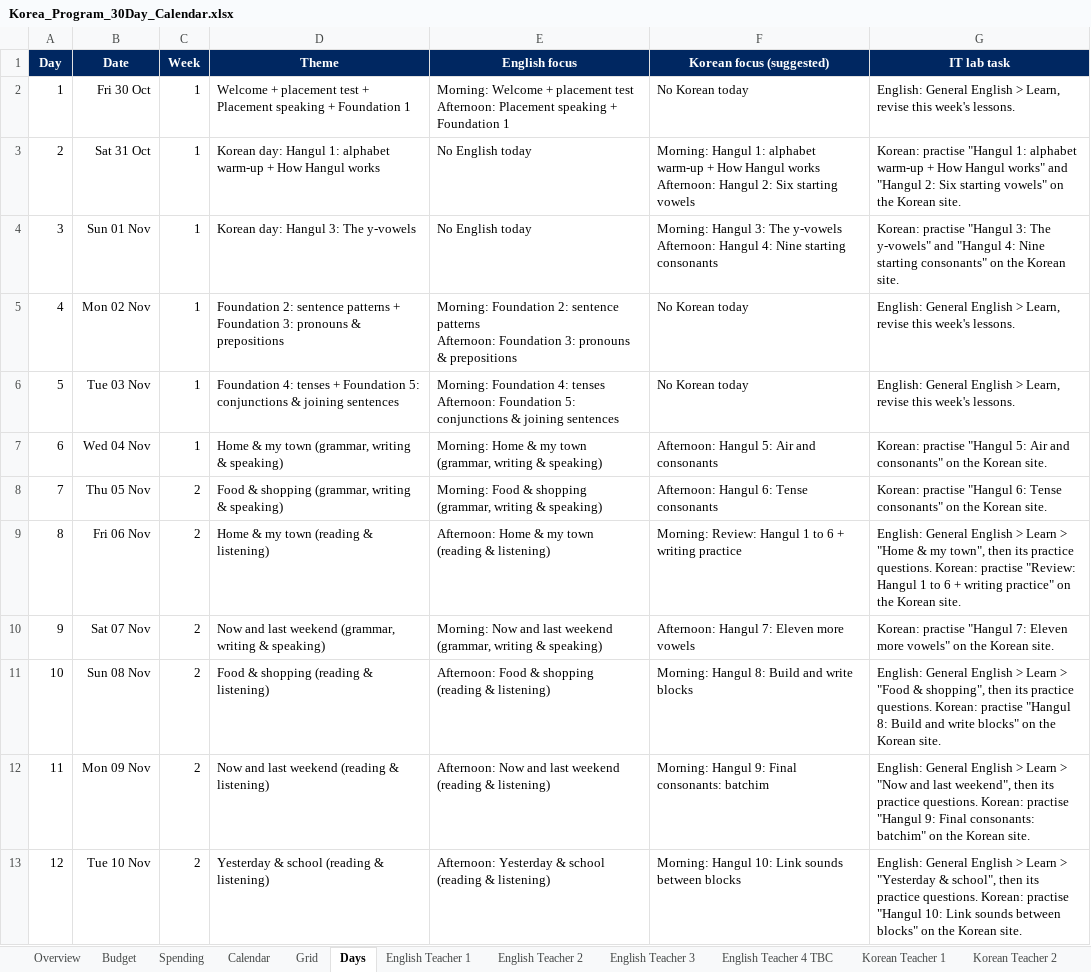
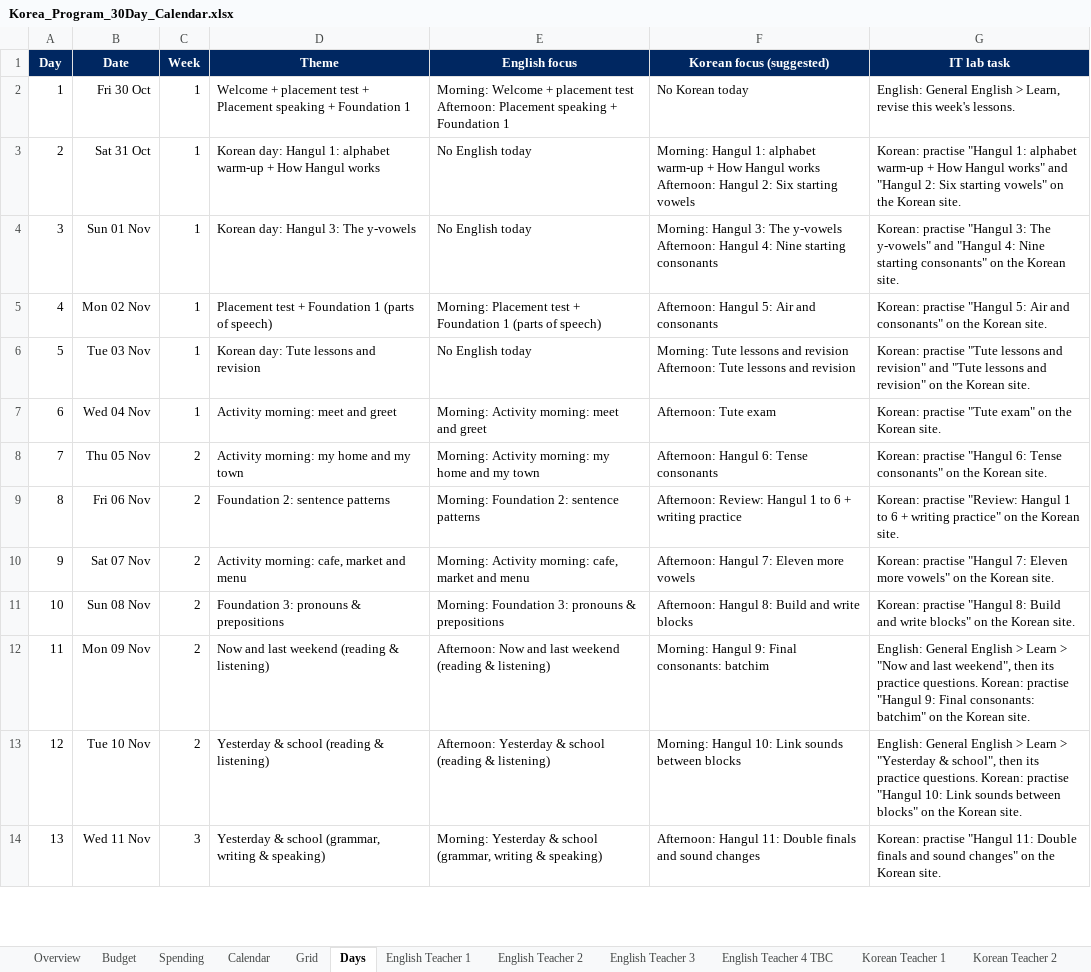
Before and after one commit to epiccampusdigital-stack/epic-ielts, an Excel workbook: programme-materials/excel/Korea_Program_30Day_Calendar.xlsx, sheet Days, drawn as a sheet; only a part is shown; the shorter side is filled out with more unchanged rows; values as stored, in another font and other column widths than the file's, no borders; ↵ is a line break in a cell; the diff names each change by its address in the sheet, - before the commit and + after, or states it on an @@ line.

```diff
--- a/programme-materials/excel/Korea_Program_30Day_Calendar.xlsx (sheet Days)
+++ b/programme-materials/excel/Korea_Program_30Day_Calendar.xlsx (sheet Days)
-D5 (Theme): Foundation 2: sentence patterns + Foundation 3: pronouns & prepositions
+D5 (Theme): Placement test + Foundation 1 (parts of speech)
-E5 (English focus): Morning: Foundation 2: sentence patterns ↵ Afternoon: Foundation 3: pronouns & prepositions
+E5 (English focus): Morning: Placement test + Foundation 1 (parts of speech)
-F5 (Korean focus (suggested)): No Korean today
+F5 (Korean focus (suggested)): Afternoon: Hangul 5: Air and consonants
-G5 (IT lab task): English: General English > Learn, revise this week's lessons.
+G5 (IT lab task): Korean: practise "Hangul 5: Air and consonants" on the Korean site.
-D6 (Theme): Foundation 4: tenses + Foundation 5: conjunctions & joining sentences
+D6 (Theme): Korean day: Tute lessons and revision
-E6 (English focus): Morning: Foundation 4: tenses ↵ Afternoon: Foundation 5: conjunctions & joining sentences
+E6 (English focus): No English today
-F6 (Korean focus (suggested)): No Korean today
+F6 (Korean focus (suggested)): Morning: Tute lessons and revision ↵ Afternoon: Tute lessons and revision
-G6 (IT lab task): English: General English > Learn, revise this week's lessons.
+G6 (IT lab task): Korean: practise "Tute lessons and revision" and "Tute lessons and revision" on the Korean site.
-D7 (Theme): Home & my town (grammar, writing & speaking)
+D7 (Theme): Activity morning: meet and greet
-E7 (English focus): Morning: Home & my town (grammar, writing & speaking)
+E7 (English focus): Morning: Activity morning: meet and greet
-F7 (Korean focus (suggested)): Afternoon: Hangul 5: Air and consonants
+F7 (Korean focus (suggested)): Afternoon: Tute exam
-G7 (IT lab task): Korean: practise "Hangul 5: Air and consonants" on the…
+G7 (IT lab task): Korean: practise "Tute exam" on the…
-D8 (Theme): Food & shopping (grammar, writing & speaking)
+D8 (Theme): Activity morning: my home and my town
-E8 (English focus): Morning: Food & shopping (grammar, writing & speaking)
+E8 (English focus): Morning: Activity morning: my home and my town
-D9 (Theme): Home & my town (reading & listening)
+D9 (Theme): Foundation 2: sentence patterns
-E9 (English focus): Afternoon: Home & my town (reading & listening)
+E9 (English focus): Morning: Foundation 2: sentence patterns
-F9 (Korean focus (suggested)): Morning: Review: Hangul…
+F9 (Korean focus (suggested)): Afternoon: Review: Hangul…
-G9 (IT lab task): English: General English > Learn > "Home & my town", then its practice questions. Korean: practise…
+G9 (IT lab task): Korean: practise…
-D10 (Theme): Now and last weekend (grammar, writing & speaking)
+D10 (Theme): Activity morning: cafe, market and menu
-E10 (English focus): Morning: Now and last weekend (grammar, writing & speaking)
+E10 (English focus): Morning: Activity morning: cafe, market and menu
-D11 (Theme): Food & shopping (reading & listening)
+D11 (Theme): Foundation 3: pronouns & prepositions
-E11 (English focus): Afternoon: Food & shopping (reading & listening)
+E11 (English focus): Morning: Foundation 3: pronouns & prepositions
-F11 (Korean focus (suggested)): Morning: Hangul 8: Build and write blocks
+F11 (Korean focus (suggested)): Afternoon: Hangul 8: Build and write blocks
-G11 (IT lab task): English: General English > Learn > "Food & shopping", then its practice questions. Korean: practise…
+G11 (IT lab task): Korean: practise…
```
Also changed, not shown: sheet Calendar, sheet Grid, sheet Korean Teacher 2, sheet English Teacher 3, sheet English Teacher 2, sheet Overview, 3 more sheets, formulas that keep their value, 8 other files.
